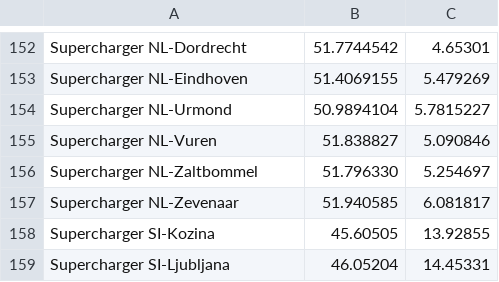
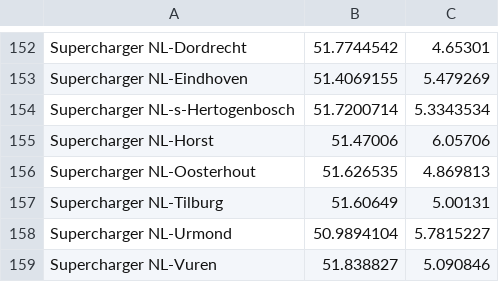
Before and after one commit to bassmaster187/TeslaLogger, a CSV file: TeslaLogger/bin/geofence.csv, drawn as a sheet; only a part is shown, gaps mark what is left out; the shorter side is filled out with more unchanged rows; the diff names each change by its address in the sheet, - before the commit and + after, or states it on an @@ line.

Commit message:
Update geofence.csv
Some SuC added

```diff
--- a/TeslaLogger/bin/geofence.csv
+++ b/TeslaLogger/bin/geofence.csv
+row 154: Supercharger NL-s-Hertogenbosch | 51.7200714 | 5.3343534
+row 155: Supercharger NL-Horst | 51.47006 | 6.05706
+row 156: Supercharger NL-Oosterhout | 51.626535 | 4.869813
+row 157: Supercharger NL-Tilburg | 51.60649 | 5.00131
```
